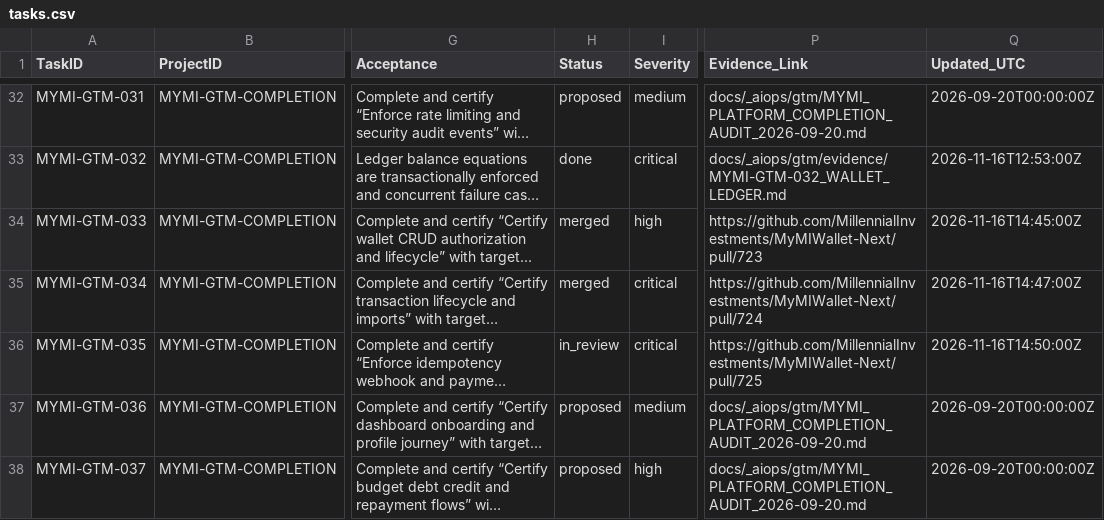
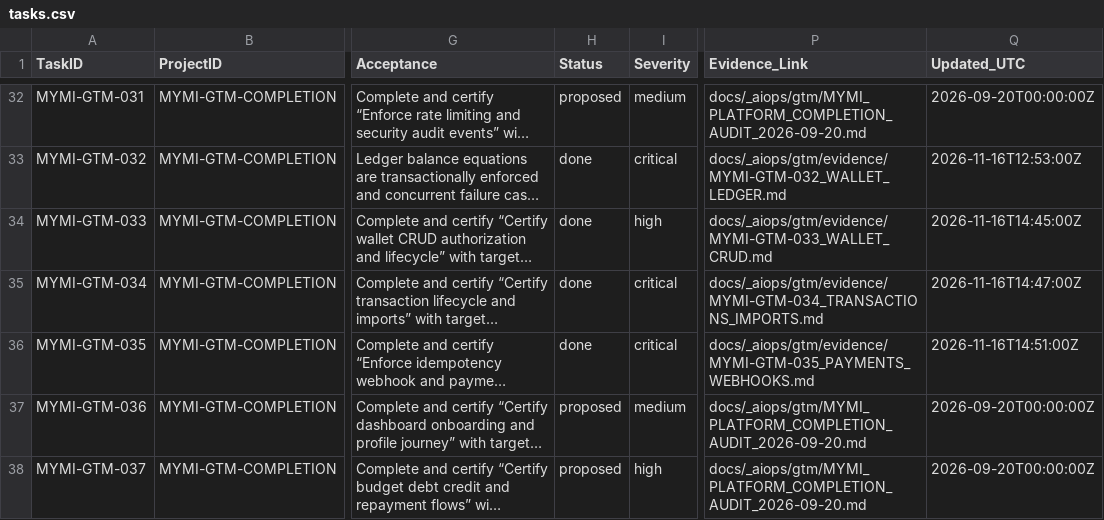
Before and after one commit to MillennialInvestments/MyMIWallet-Next, a CSV file: docs/_aiops/gtm/tasks.csv, drawn as a sheet; only a part is shown, gaps mark what is left out; long unchanged cells end in …; the diff names each change by its address in the sheet, - before the commit and + after, or states it on an @@ line.

Commit message:
docs(gtm): record completion evidence for GTM-033, GTM-034, GTM-035

```diff
--- a/docs/_aiops/gtm/tasks.csv
+++ b/docs/_aiops/gtm/tasks.csv
-H34:H35 (Status): merged
+H34:H35 (Status): done
-P34 (Evidence_Link): https://github.com/MillennialInvestments/MyMIWallet-Next/pull/723
+P34 (Evidence_Link): docs/_aiops/gtm/evidence/MYMI-GTM-033_WALLET_CRUD.md
-P35 (Evidence_Link): https://github.com/MillennialInvestments/MyMIWallet-Next/pull/724
+P35 (Evidence_Link): docs/_aiops/gtm/evidence/MYMI-GTM-034_TRANSACTIONS_IMPORTS.md
-H36 (Status): in_review
+H36 (Status): done
-P36 (Evidence_Link): https://github.com/MillennialInvestments/MyMIWallet-Next/pull/725
+P36 (Evidence_Link): docs/_aiops/gtm/evidence/MYMI-GTM-035_PAYMENTS_WEBHOOKS.md
-Q36 (Updated_UTC): 2026-11-16T14:50:00Z
+Q36 (Updated_UTC): 2026-11-16T14:51:00Z
```
Also changed, not shown: 3 other files.
